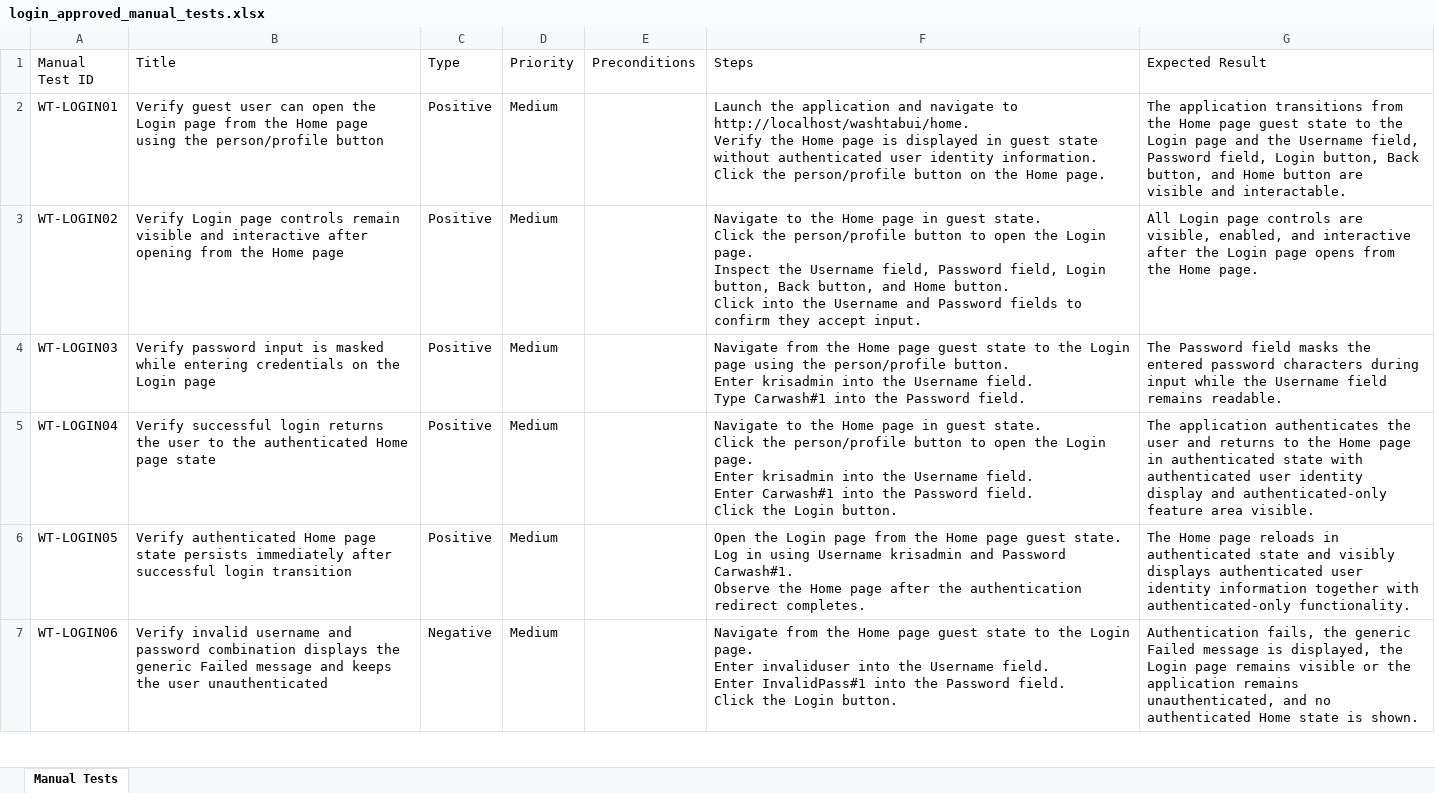
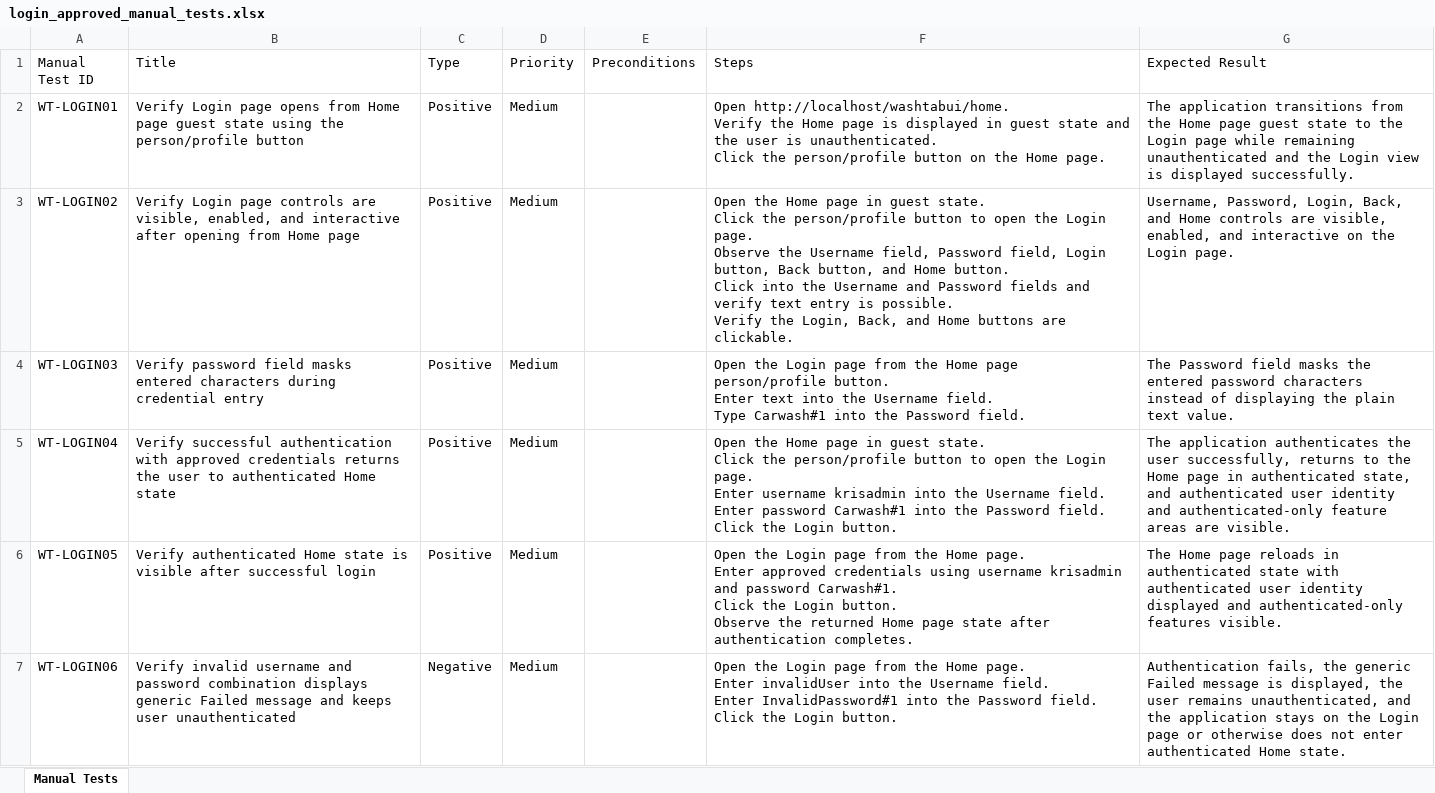
Before and after one commit to nitinkanojia02/AI_Automation, an Excel workbook: manual_tests/login/login_approved_manual_tests.xlsx, sheet Manual Tests, drawn as a sheet; only a part is shown; values as stored, in another font and other column widths than the file's, no borders; ↵ is a line break in a cell; the diff covers the shown part only; the diff names each change by its address in the sheet, - before the commit and + after, or states it on an @@ line.

```diff
--- a/manual_tests/login/login_approved_manual_tests.xlsx (sheet Manual Tests)
+++ b/manual_tests/login/login_approved_manual_tests.xlsx (sheet Manual Tests)
-B2 (Title): Verify guest user can open the Login page from the Home page using the…
+B2 (Title): Verify Login page opens from Home page guest state using the…
-F2 (Steps): Launch the application and navigate to http://localhost/washtabui/home. ↵ Verify the Home page is displayed in guest state without authenticated user identity information. ↵ Click the…
+F2 (Steps): Open http://localhost/washtabui/home. ↵ Verify the Home page is displayed in guest state and the user is unauthenticated. ↵ Click the…
-G2 (Expected Result): …Login page and the Username field, Password field, Login button, Back button, and Home button are visible and interactable.
+G2 (Expected Result): …Login page while remaining unauthenticated and the Login view is displayed successfully.
-B3 (Title): …page controls remain visible and interactive after opening from the Home page
+B3 (Title): …page controls are visible, enabled, and interactive after opening from Home page
-F3 (Steps): Navigate to the Home page in guest state. ↵ Click the person/profile button to open the Login page. ↵ Inspect the Username field, Password field, Login button, Back button, and Home button. ↵ Click into the Username and Password fields to confirm they accept input.
+F3 (Steps): Open the Home page in guest state. ↵ Click the person/profile button to open the Login page. ↵ Observe the Username field, Password field, Login button, Back button, and Home button. ↵ Click into the Username and Password fields and verify text entry is possible. ↵ Verify the Login, Back, and Home buttons are clickable.
-G3 (Expected Result): All Login page controls are visible, enabled, and interactive after the Login page opens from the Home page.
+G3 (Expected Result): Username, Password, Login, Back, and Home controls are visible, enabled, and interactive on the Login page.
-B4 (Title): Verify password input is masked while entering credentials on the Login page
+B4 (Title): Verify password field masks entered characters during credential entry
-F4 (Steps): Navigate from the Home page guest state to the Login page using the person/profile button. ↵ Enter krisadmin into the…
+F4 (Steps): Open the Login page from the Home page person/profile button. ↵ Enter text into the…
-G4 (Expected Result): …password characters during input while the Username field remains readable.
+G4 (Expected Result): …password characters instead of displaying the plain text value.
-B5 (Title): Verify successful login returns the user to the authenticated Home page state
+B5 (Title): Verify successful authentication with approved credentials returns the user to authenticated Home state
-F5 (Steps): Navigate to the Home page in guest state. ↵ Click the person/profile button to open the Login page. ↵ Enter krisadmin into the Username field. ↵ Enter Carwash#1 into…
+F5 (Steps): Open the Home page in guest state. ↵ Click the person/profile button to open the Login page. ↵ Enter username krisadmin into the Username field. ↵ Enter password Carwash#1 into…
-G5 (Expected Result): …the user and returns to the Home page in authenticated state with authenticated user identity display and authenticated-only feature area visible.
+G5 (Expected Result): …the user successfully, returns to the Home page in authenticated state, and authenticated user identity and authenticated-only feature areas are visible.
-B6 (Title): …authenticated Home page state persists immediately after successful login transition
+B6 (Title): …authenticated Home state is visible after successful login
-F6 (Steps): …the Home page guest state. ↵ Log in using Username krisadmin and Password Carwash#1. ↵ Observe the Home page after the authentication redirect completes.
+F6 (Steps): …the Home page. ↵ Enter approved credentials using username krisadmin and password Carwash#1. ↵ Click the Login button. ↵ Observe the returned Home page state after authentication completes.
-G6 (Expected Result): …authenticated state and visibly displays authenticated user identity information together with authenticated-only functionality.
+G6 (Expected Result): …authenticated state with authenticated user identity displayed and authenticated-only features visible.
-B7 (Title): …combination displays the generic Failed message and keeps the user unauthenticated
+B7 (Title): …combination displays generic Failed message and keeps user unauthenticated
-F7 (Steps): Navigate from the Home page guest state to the Login page. ↵ Enter invaliduser into the Username field. ↵ Enter InvalidPass#1 into the…
+F7 (Steps): Open the Login page from the Home page. ↵ Enter invalidUser into the Username field. ↵ Enter InvalidPassword#1 into the…
-G7 (Expected Result): …displayed, the Login page remains visible or the application remains unauthenticated, and no authenticated Home state is shown.
+G7 (Expected Result): …displayed, the user remains unauthenticated, and the application stays on the Login page or otherwise does not enter authenticated Home state.
```
Also changed, not shown: 1 removed row and 24 edited cells elsewhere in this sheet, manual_tests/home/home_approved_manual_tests.xlsx, 26 other files.
